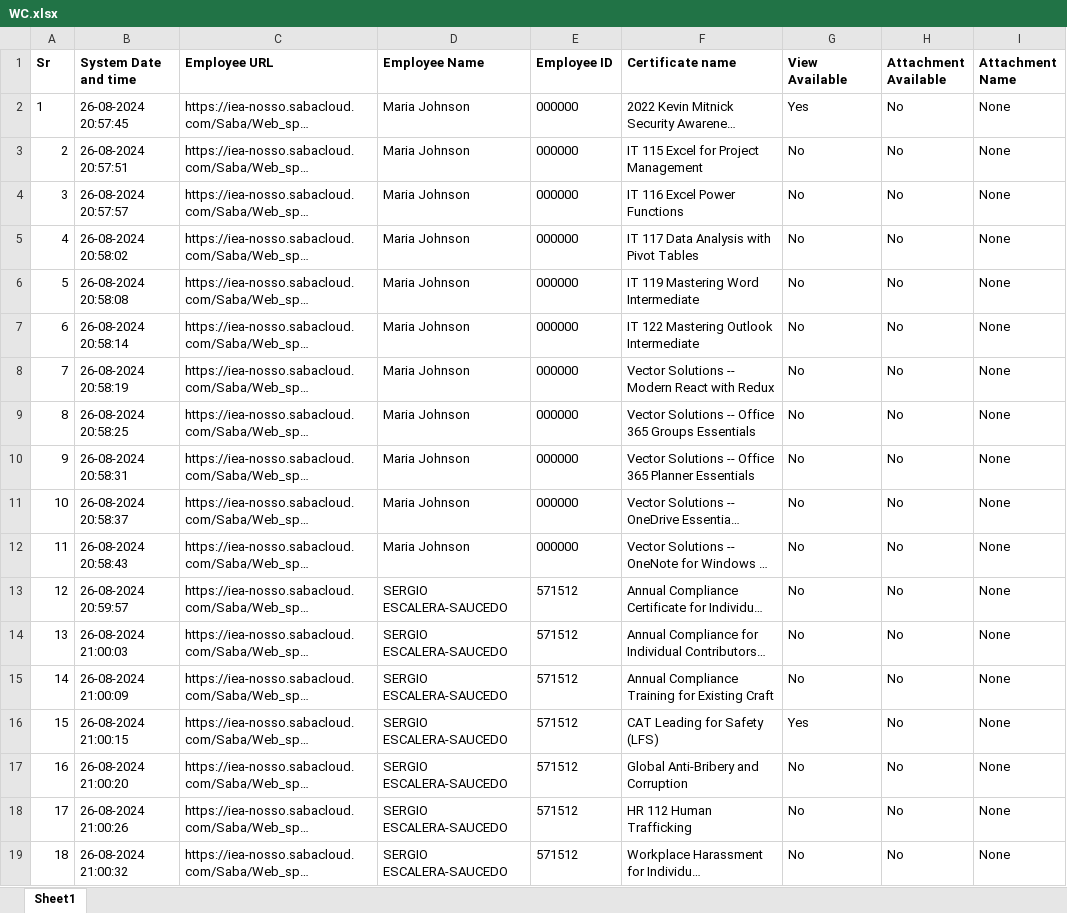
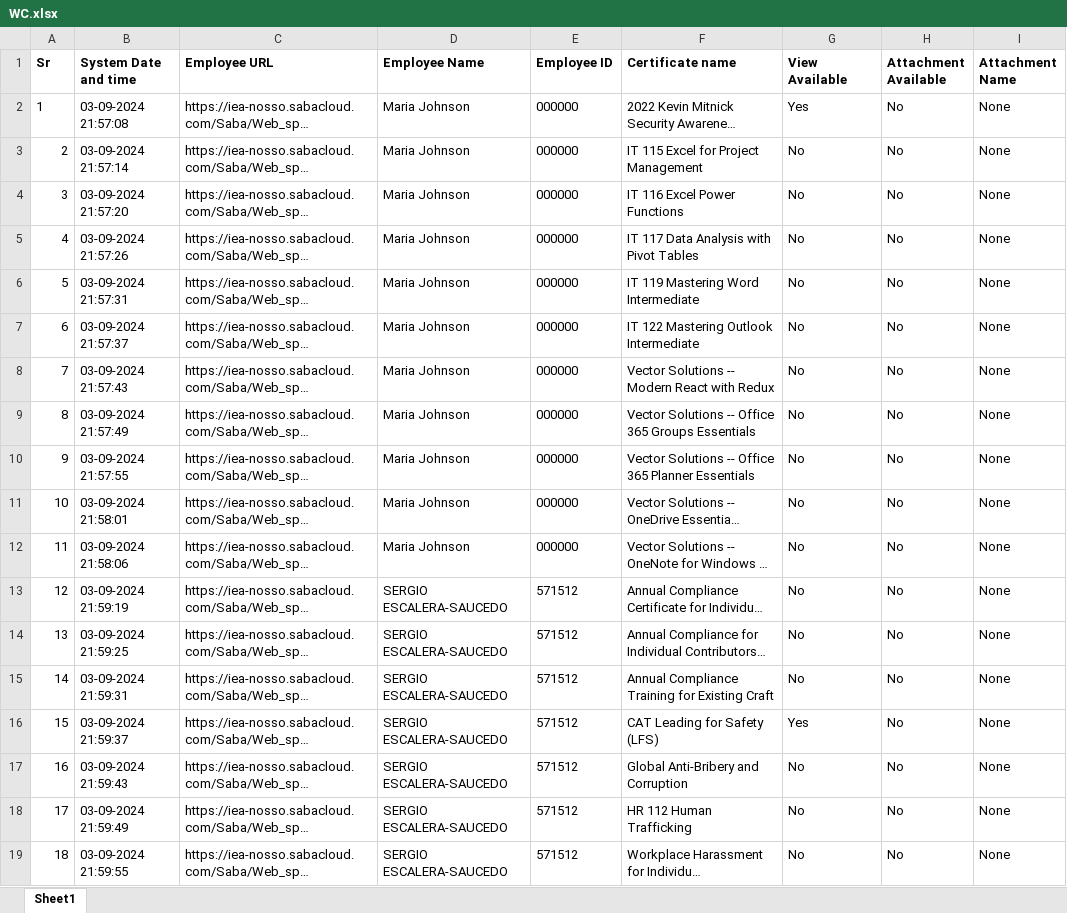
Before and after one commit to Shubham000089/SabaCloud, an Excel workbook: Extracted Excel/WC.xlsx, sheet Sheet1, drawn as a sheet; long unchanged cells end in …; values as stored, in another font and other column widths than the file's, no borders; the diff names each change by its address in the sheet, - before the commit and + after, or states it on an @@ line.

```diff
--- a/Extracted Excel/WC.xlsx (sheet Sheet1)
+++ b/Extracted Excel/WC.xlsx (sheet Sheet1)
-B2 (System Date and time): 26-08-2024 20:57:45
+B2 (System Date and time): 03-09-2024 21:57:08
-B3 (System Date and time): 26-08-2024 20:57:51
+B3 (System Date and time): 03-09-2024 21:57:14
-B4 (System Date and time): 26-08-2024 20:57:57
+B4 (System Date and time): 03-09-2024 21:57:20
-B5 (System Date and time): 26-08-2024 20:58:02
+B5 (System Date and time): 03-09-2024 21:57:26
-B6 (System Date and time): 26-08-2024 20:58:08
+B6 (System Date and time): 03-09-2024 21:57:31
-B7 (System Date and time): 26-08-2024 20:58:14
+B7 (System Date and time): 03-09-2024 21:57:37
-B8 (System Date and time): 26-08-2024 20:58:19
+B8 (System Date and time): 03-09-2024 21:57:43
-B9 (System Date and time): 26-08-2024 20:58:25
+B9 (System Date and time): 03-09-2024 21:57:49
-B10 (System Date and time): 26-08-2024 20:58:31
+B10 (System Date and time): 03-09-2024 21:57:55
-B11 (System Date and time): 26-08-2024 20:58:37
+B11 (System Date and time): 03-09-2024 21:58:01
-B12 (System Date and time): 26-08-2024 20:58:43
+B12 (System Date and time): 03-09-2024 21:58:06
-B13 (System Date and time): 26-08-2024 20:59:57
+B13 (System Date and time): 03-09-2024 21:59:19
-B14 (System Date and time): 26-08-2024 21:00:03
+B14 (System Date and time): 03-09-2024 21:59:25
-B15 (System Date and time): 26-08-2024 21:00:09
+B15 (System Date and time): 03-09-2024 21:59:31
-B16 (System Date and time): 26-08-2024 21:00:15
+B16 (System Date and time): 03-09-2024 21:59:37
-B17 (System Date and time): 26-08-2024 21:00:20
+B17 (System Date and time): 03-09-2024 21:59:43
-B18 (System Date and time): 26-08-2024 21:00:26
+B18 (System Date and time): 03-09-2024 21:59:49
-B19 (System Date and time): 26-08-2024 21:00:32
+B19 (System Date and time): 03-09-2024 21:59:55
```
Also changed, not shown: 16 other files.
